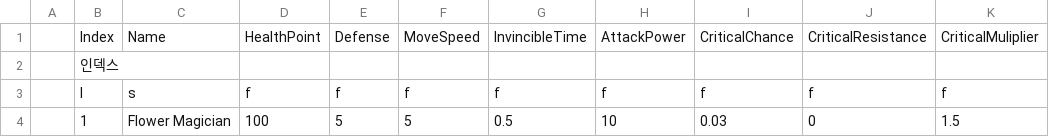
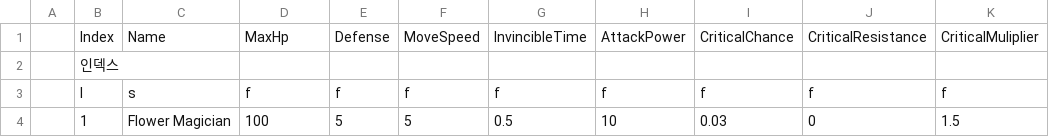
Before and after one commit to minwookdev/CoffeeCat_RogueLite_Project, a CSV file: Assets/08_Entities/CSV/PlayerStat.csv, drawn as a sheet; only a part is shown; the diff names each change by its address in the sheet, - before the commit and + after, or states it on an @@ line.

Commit message:
Player Normal Attack Data : ActiveSkill Data
- 기본 공격 데이터를 액티브 스킬 데이터 시트에 작성
- 기본 공격 로직 수정

```diff
--- a/Assets/08_Entities/CSV/PlayerStat.csv
+++ b/Assets/08_Entities/CSV/PlayerStat.csv
-D1: HealthPoint
+D1: MaxHp
```
Also changed, not shown: 13 other files.
